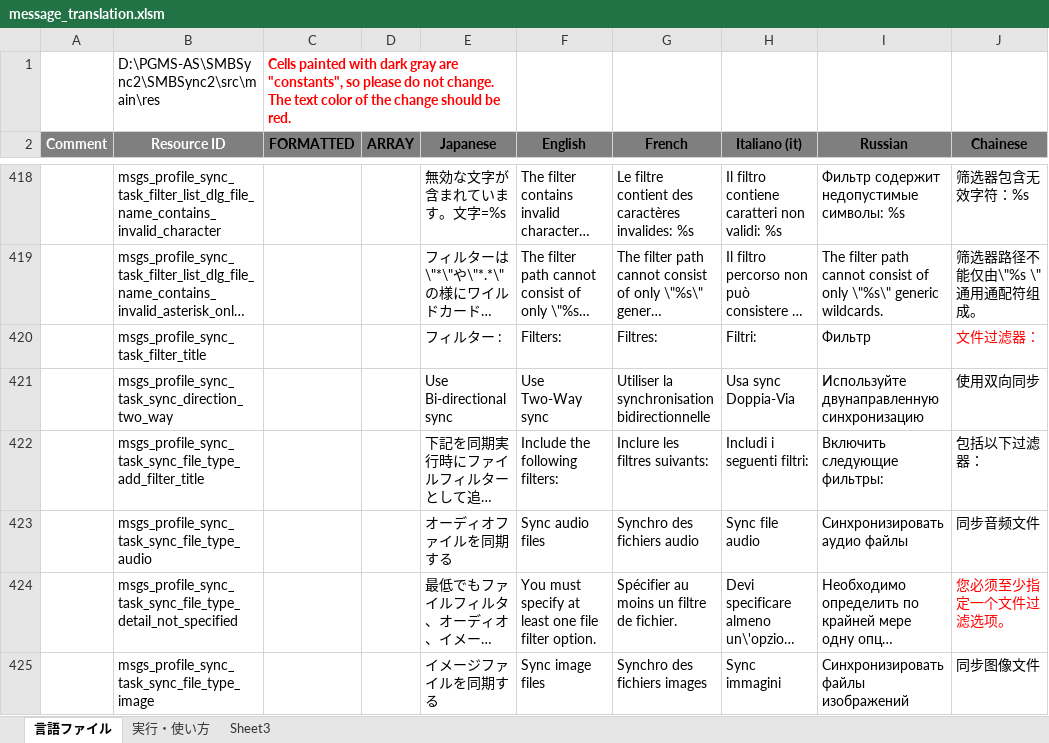
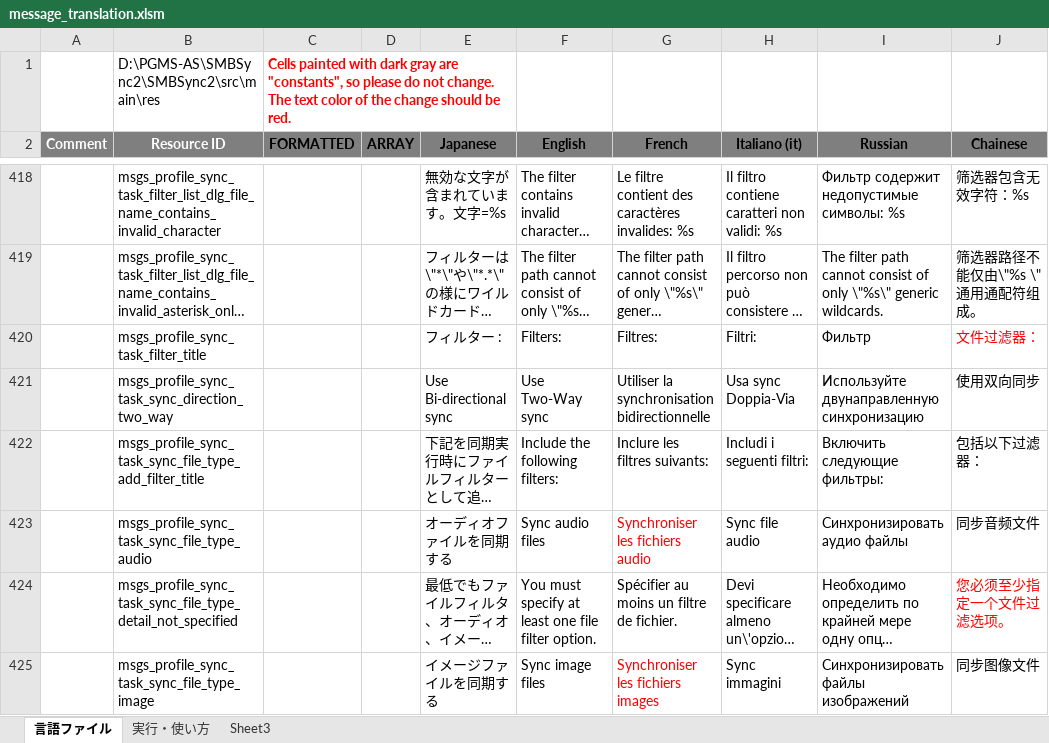
Before and after one commit to Sentaroh/SMBSync2, an Excel workbook: message_translation.xlsm, sheet 言語ファイル, drawn as a sheet; only a part is shown, gaps mark what is left out; long unchanged cells end in …; values as stored, in another font and other column widths than the file's, no borders; charts and pictures not drawn; the diff covers the shown part only; the diff names each change by its address in the sheet, - before the commit and + after, or states it on an @@ line.

Commit message:
Fix deleting non included files from target
- When the option "Synchronize the files in root of the master directory" is unchecked, no longer delete the corresponding files from the target
- Change the layout to clearly identify the "File name filters" and "Directory name filters": only the filters in these sections are concerned by the delete of non matching target files
- Improve some french/english translations

```diff
--- a/message_translation.xlsm (sheet 言語ファイル)
+++ b/message_translation.xlsm (sheet 言語ファイル)
-G423 (French): Synchro des fichiers audio
+G423 (French): Synchroniser les fichiers audio
-G423 text colour: black
+G423 text colour: #FF0000
-G425 (French): Synchro des fichiers images
+G425 (French): Synchroniser les fichiers images
-G425 text colour: black
+G425 text colour: #FF0000
```
Also changed, not shown: 1 added row, 25 edited cells and cell formats elsewhere in this sheet, hidden cells, charts or pictures, 10 other files.
